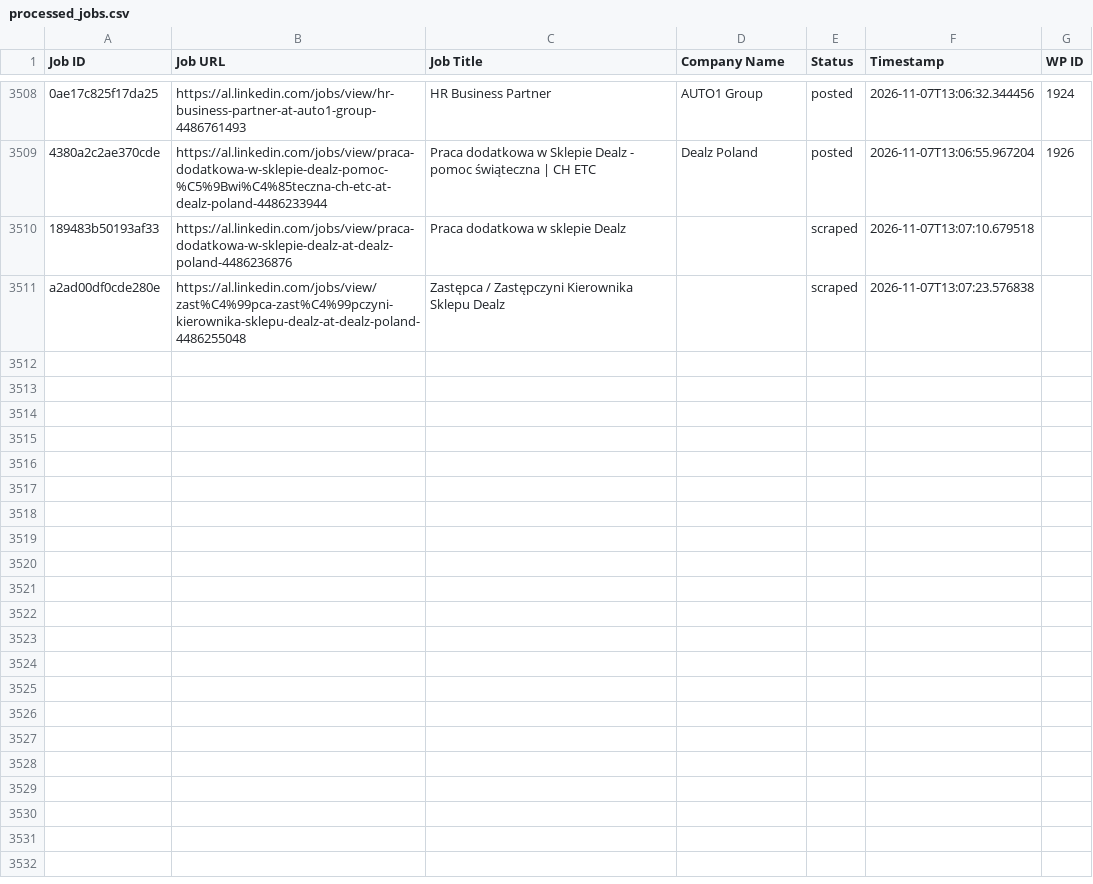
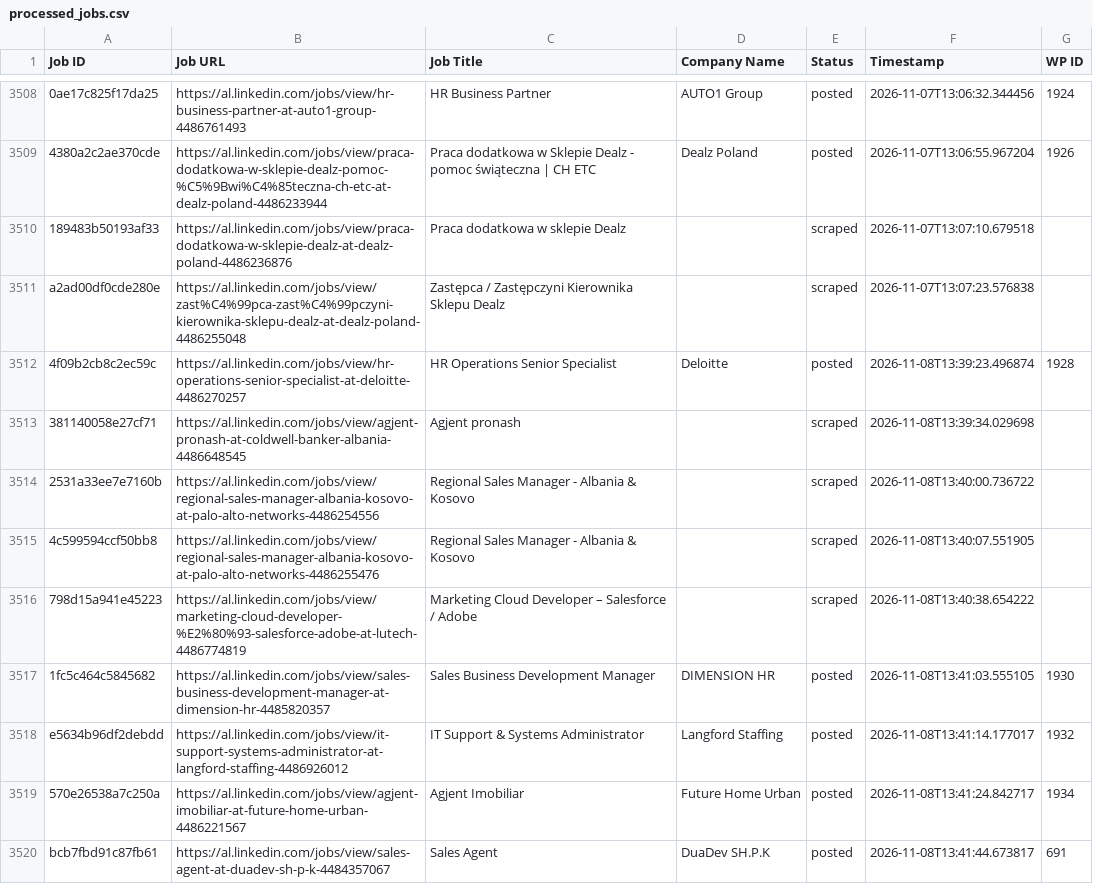
Before and after one commit to vindoky/al, a CSV file: processed_jobs.csv, drawn as a sheet; only a part is shown, gaps mark what is left out; the diff covers the shown part only; the diff names each change by its address in the sheet, - before the commit and + after, or states it on an @@ line.

```diff
--- a/processed_jobs.csv
+++ b/processed_jobs.csv
+row 3512: 4f09b2cb8c2ec59c | https://al.linkedin.com/jobs/view/hr-operations-senior-specialist-at-deloitte-4486270257 | HR Operations Senior Specialist | Deloitte | posted | 2026-11-08T13:39:23.496874 | 1928
+row 3513: 381140058e27cf71 | https://al.linkedin.com/jobs/view/agjent-pronash-at-coldwell-banker-albania-4486648545 | Agjent pronash |  | scraped | 2026-11-08T13:39:34.029698
+row 3514: 2531a33ee7e7160b | https://al.linkedin.com/jobs/view/regional-sales-manager-albania-kosovo-at-palo-alto-networks-4486254556 | Regional Sales Manager - Albania & Kosovo |  | scraped | 2026-11-08T13:40:00.736722
+row 3515: 4c599594ccf50bb8 | https://al.linkedin.com/jobs/view/regional-sales-manager-albania-kosovo-at-palo-alto-networks-4486255476 | Regional Sales Manager - Albania & Kosovo |  | scraped | 2026-11-08T13:40:07.551905
+row 3516: 798d15a941e45223 | https://al.linkedin.com/jobs/view/marketing-cloud-developer-%E2%80%93-salesforce-adobe-at-lutech-4486774819 | Marketing Cloud Developer – Salesforce / Adobe |  | scraped | 2026-11-08T13:40:38.654222
+row 3517: 1fc5c464c5845682 | https://al.linkedin.com/jobs/view/sales-business-development-manager-at-dimension-hr-4485820357 | Sales Business Development Manager | DIMENSION HR | posted | 2026-11-08T13:41:03.555105 | 1930
+row 3518: e5634b96df2debdd | https://al.linkedin.com/jobs/view/it-support-systems-administrator-at-langford-staffing-4486926012 | IT Support & Systems Administrator | Langford Staffing | posted | 2026-11-08T13:41:14.177017 | 1932
+row 3519: 570e26538a7c250a | https://al.linkedin.com/jobs/view/agjent-imobiliar-at-future-home-urban-4486221567 | Agjent Imobiliar | Future Home Urban | posted | 2026-11-08T13:41:24.842717 | 1934
+row 3520: bcb7fbd91c87fb61 | https://al.linkedin.com/jobs/view/sales-agent-at-duadev-sh-p-k-4484357067 | Sales Agent | DuaDev SH.P.K | posted | 2026-11-08T13:41:44.673817 | 691
```
Also changed, not shown: 8 added rows elsewhere in this file.
